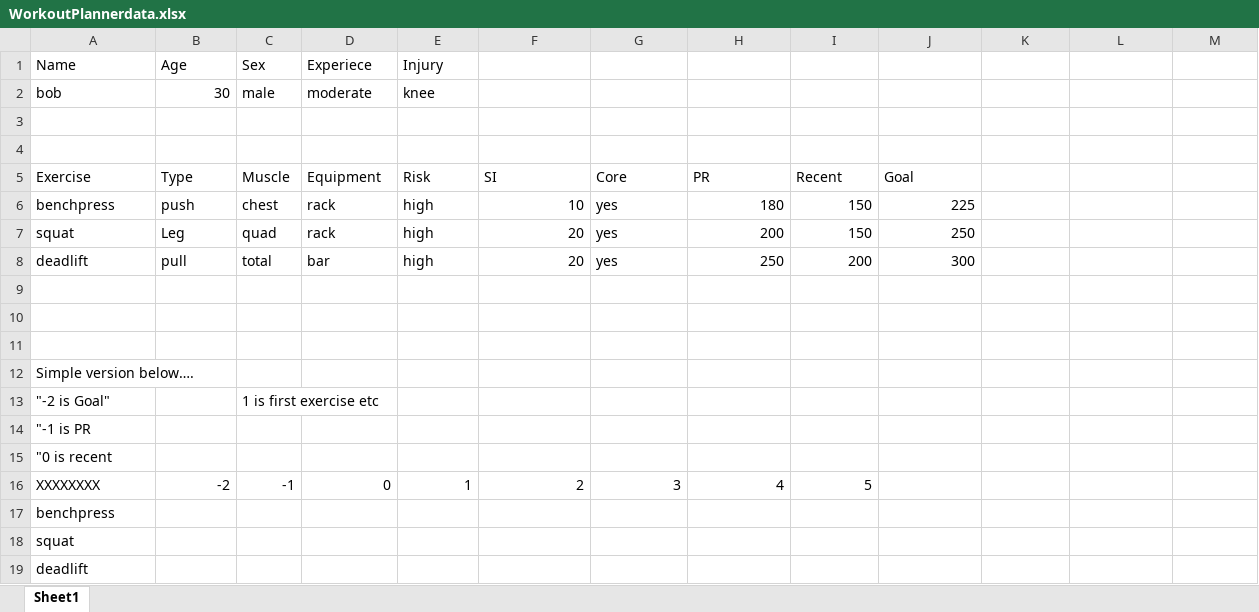
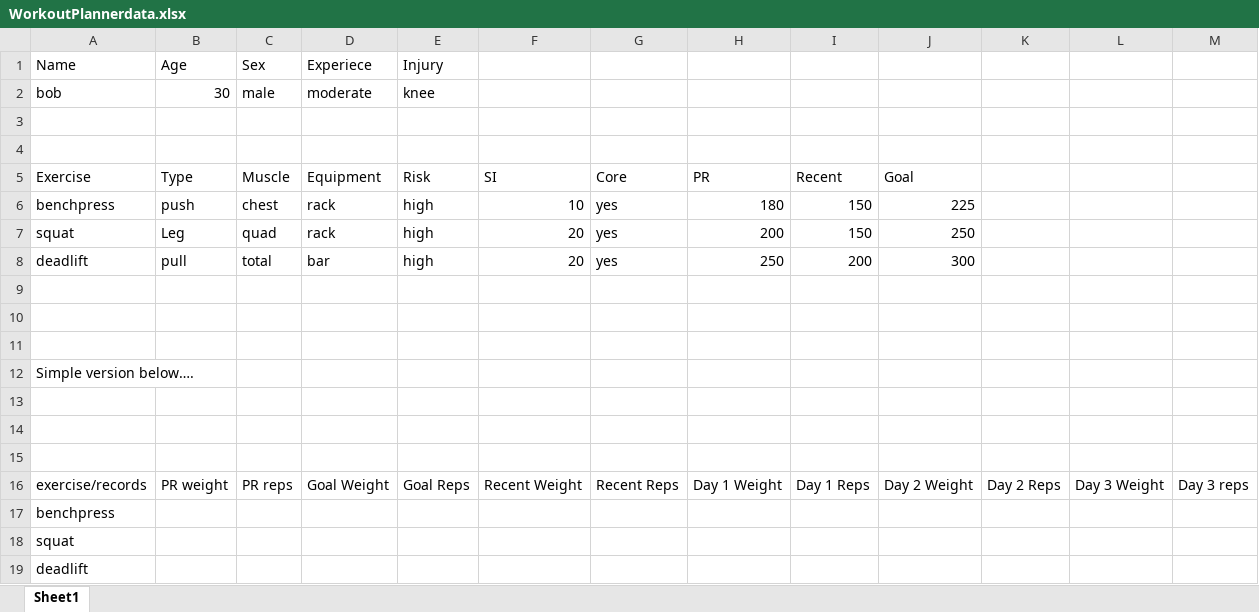
Before and after one commit to JackAnlauf/WorkoutPlanner, an Excel workbook: WorkoutPlannerdata.xlsx, sheet Sheet1, drawn as a sheet; values as stored, in another font and other column widths than the file's, no borders; removed rows and columns are numbered as before the commit, all else as after; the diff names each change by its address in the sheet, - before the commit and + after, or states it on an @@ line.

```diff
--- a/WorkoutPlannerdata.xlsx (sheet Sheet1)
+++ b/WorkoutPlannerdata.xlsx (sheet Sheet1)
-row 13: "-2 is Goal" |  | 1 is first exercise etc
+row 13: (empty)
-A14 (Exercise): "-1 is PR
+A14 (Exercise): (empty)
-A15 (Exercise): "0 is recent
+A15 (Exercise): (empty)
-row 16: XXXXXXXX | -2 | -1 | 0 | 1 | 2 | 3 | 4 | 5
+row 16: exercise/records | PR weight | PR reps | Goal Weight | Goal Reps | Recent Weight | Recent Reps | Day 1 Weight | Day 1 Reps | Day 2 Weight | Day 2 Reps | Day 3 Weight | Day 3 reps
```
Also changed, not shown: 1 other file.
